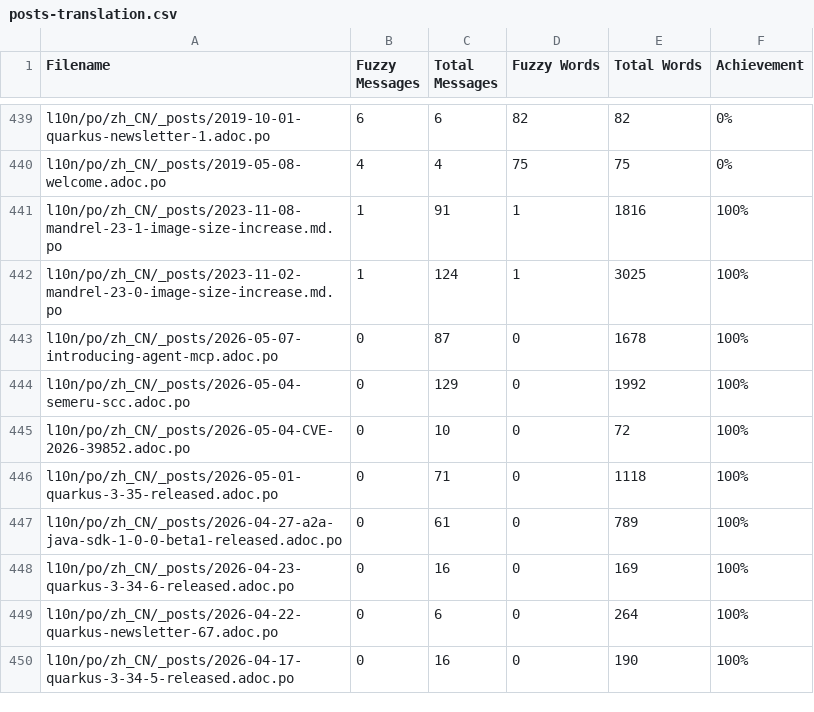
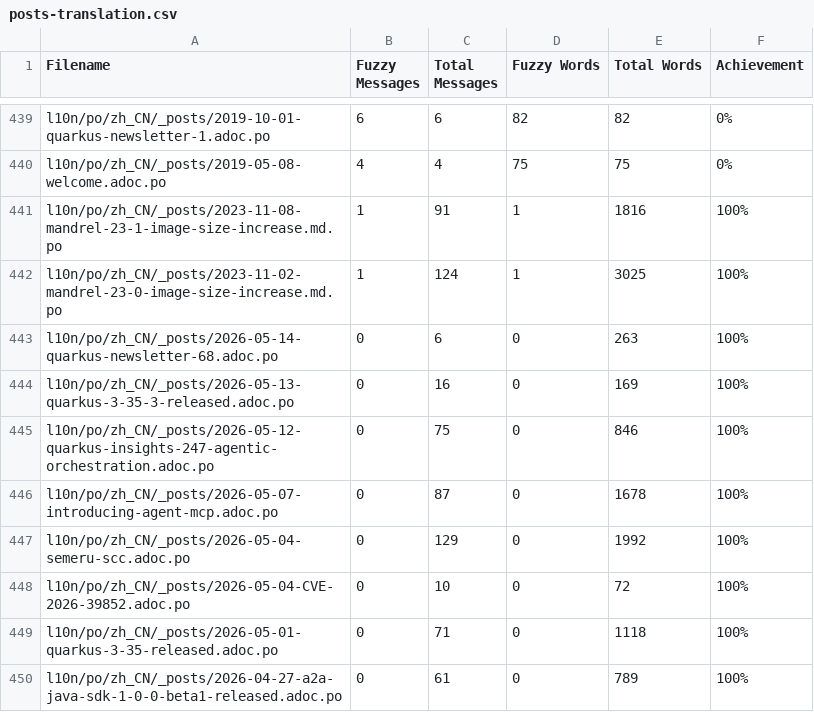
Before and after one commit to zhfeng/cn.quarkus.io, a CSV file: l10n/stats/posts-translation.csv, drawn as a sheet; only a part is shown, gaps mark what is left out; the shorter side is filled out with more unchanged rows.

Commit message:
Update translation stats

```diff
--- a/l10n/stats/posts-translation.csv
+++ b/l10n/stats/posts-translation.csv
@@ -442,2 +442,5 @@ l10n/po/zh_CN/_posts/2023-11-08-mandrel-23-1-image-size-increase.md.po, 1, 91, 1
 l10n/po/zh_CN/_posts/2023-11-02-mandrel-23-0-image-size-increase.md.po, 1, 124, 1, 3025, 100%
+l10n/po/zh_CN/_posts/2026-05-14-quarkus-newsletter-68.adoc.po, 0, 6, 0, 263, 100%
+l10n/po/zh_CN/_posts/2026-05-13-quarkus-3-35-3-released.adoc.po, 0, 16, 0, 169, 100%
+l10n/po/zh_CN/_posts/2026-05-12-quarkus-insights-247-agentic-orchestration.adoc.po, 0, 75, 0, 846, 100%
 l10n/po/zh_CN/_posts/2026-05-07-introducing-agent-mcp.adoc.po, 0, 87, 0, 1678, 100%
```
Also changed, not shown: l10n/stats/latest-guides-translation.csv, l10n/stats/main-guides-translation.csv, 1 other file.
